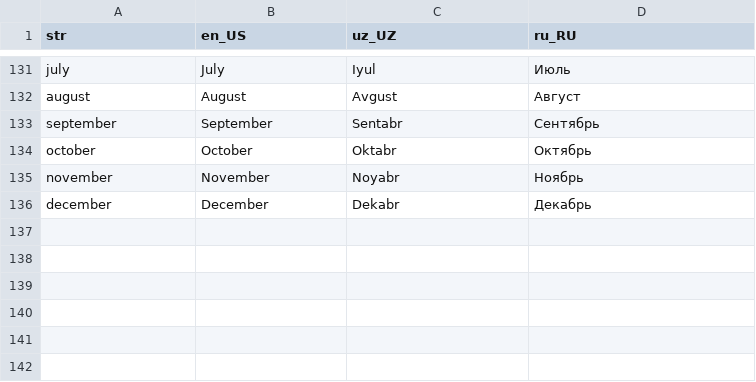
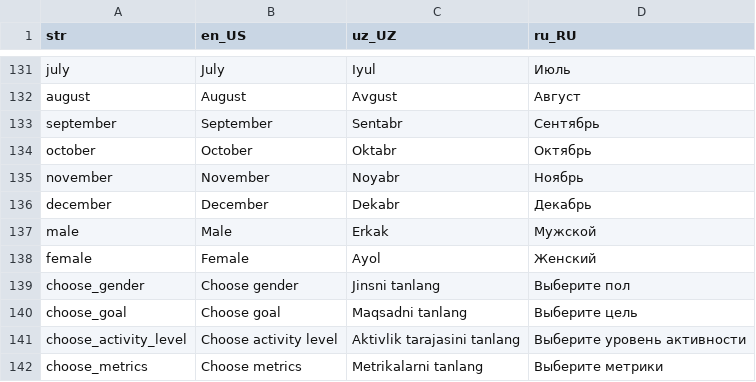
Before and after one commit to Calora-Ecosystem/calora_mobile, a CSV file: assets/localization/translations.csv, drawn as a sheet; only a part is shown, gaps mark what is left out; the diff names each change by its address in the sheet, - before the commit and + after, or states it on an @@ line.

```diff
--- a/assets/localization/translations.csv
+++ b/assets/localization/translations.csv
+row 137: male | Male | Erkak | Мужской
+row 138: female | Female | Ayol | Женский
+row 139: choose_gender | Choose gender | Jinsni tanlang | Выберите пол
+row 140: choose_goal | Choose goal | Maqsadni tanlang | Выберите цель
+row 141: choose_activity_level | Choose activity level | Aktivlik tarajasini tanlang | Выберите уровень активности
+row 142: choose_metrics | Choose metrics | Metrikalarni tanlang | Выберите метрики
```
Also changed, not shown: 14 other files.
